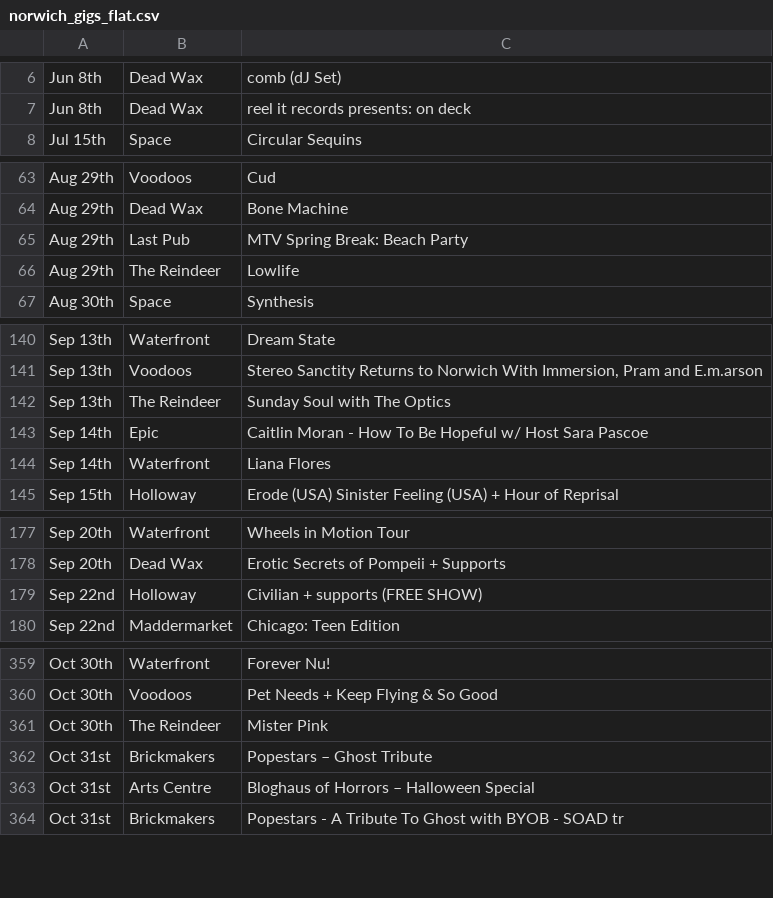
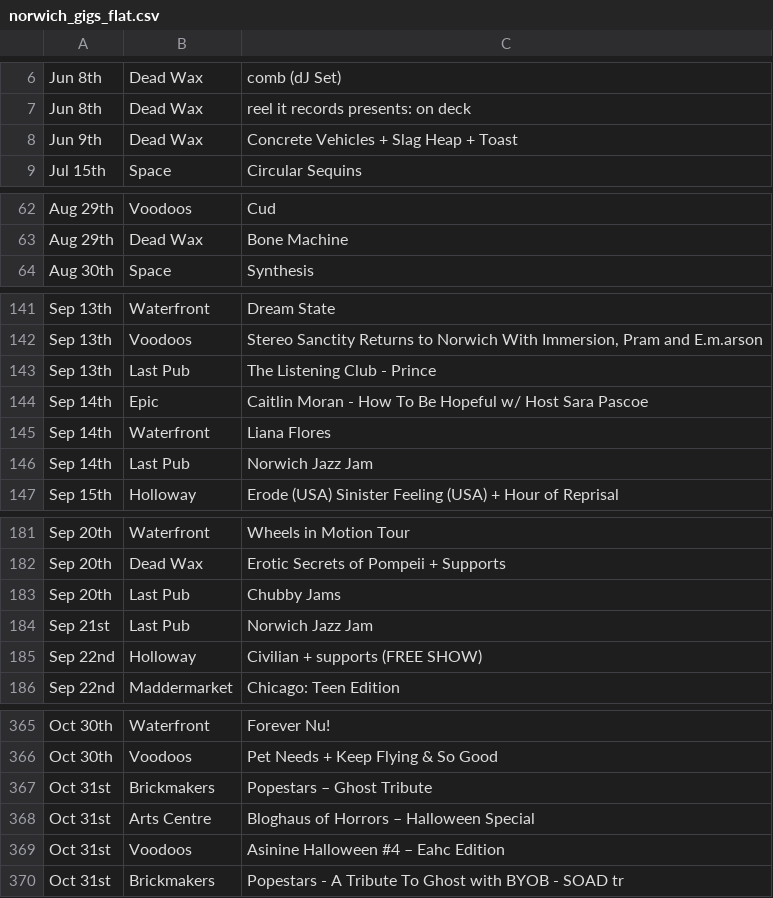
Before and after one commit to nathankjw/GigsNorwich-scraper, a CSV file: scraped_data/norwich_gigs_flat.csv, drawn as a sheet; only a part is shown, gaps mark what is left out; removed rows and columns are numbered as before the commit, all else as after; the diff covers the shown part only; the diff names each change by its address in the sheet, - before the commit and + after, or states it on an @@ line.

```diff
--- a/scraped_data/norwich_gigs_flat.csv
+++ b/scraped_data/norwich_gigs_flat.csv
+row 8: Jun 9th | Dead Wax | Concrete Vehicles + Slag Heap + Toast
-row 65: Aug 29th | Last Pub | MTV Spring Break: Beach Party
-row 66: Aug 29th | The Reindeer | Lowlife
-row 142: Sep 13th | The Reindeer | Sunday Soul with The Optics
+row 143: Sep 13th | Last Pub | The Listening Club - Prince
+row 146: Sep 14th | Last Pub | Norwich Jazz Jam
+row 183: Sep 20th | Last Pub | Chubby Jams
+row 184: Sep 21st | Last Pub | Norwich Jazz Jam
-row 361: Oct 30th | The Reindeer | Mister Pink
+row 369: Oct 31st | Voodoos | Asinine Halloween #4 – Eahc Edition
```
Also changed, not shown: 13 added rows, 10 removed rows, 2 moved rows and 2 edited cells elsewhere in this file, scraped_data/norwich_gigs.csv, 1 other file.
